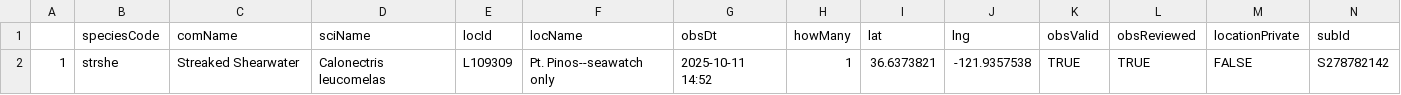
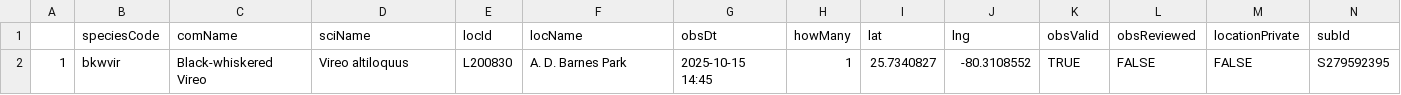
Before and after one commit to jsm425/BirdNerd, a CSV file: BirdSightingLists/level5Sightings.csv, drawn as a sheet.

```diff
--- a/BirdSightingLists/level5Sightings.csv
+++ b/BirdSightingLists/level5Sightings.csv
@@ -1,2 +1,2 @@
 "","speciesCode","comName","sciName","locId","locName","obsDt","howMany","lat","lng","obsValid","obsReviewed","locationPrivate","subId"
-"1","strshe","Streaked Shearwater","Calonectris leucomelas","L109309","Pt. Pinos--seawatch only","2025-10-11 14:52",1,36.6373821,-121.9357538,TRUE,TRUE,FALSE,"S278782142"
+"1","bkwvir","Black-whiskered Vireo","Vireo altiloquus","L200830","A. D. Barnes Park","2025-10-15 14:45",1,25.7340827,-80.3108552,TRUE,FALSE,FALSE,"S279592395"
```
Also changed, not shown: 4 other files.
